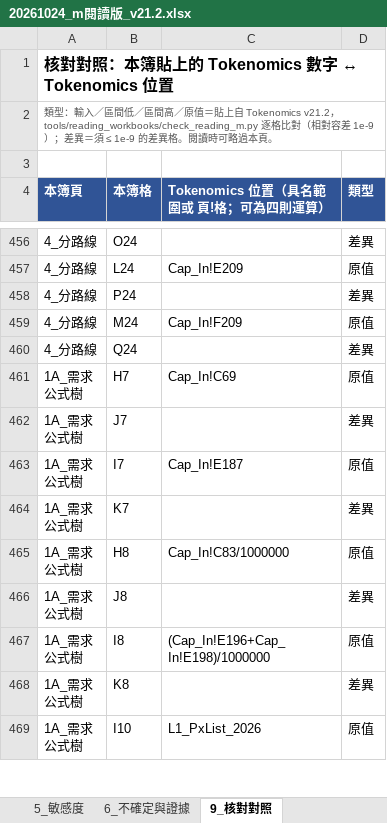
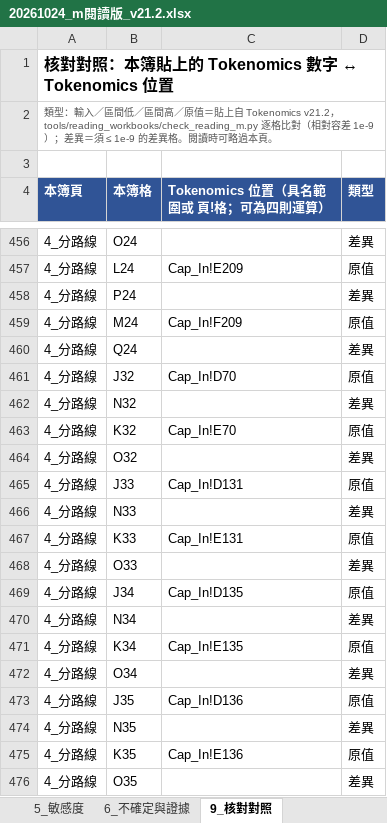
Before and after one commit to YinchenChang/Tokenomics, an Excel workbook: docs/plan/20261024_m閱讀版_v21.2.xlsx, sheet 9_核對對照, drawn as a sheet; only a part is shown, gaps mark what is left out; the shorter side is filled out with more unchanged rows; values as stored, in another font and other column widths than the file's, no borders; the diff covers the shown part only; the diff names each change by its address in the sheet, - before the commit and + after, or states it on an @@ line.

```diff
--- a/docs/plan/20261024_m閱讀版_v21.2.xlsx (sheet 9_核對對照)
+++ b/docs/plan/20261024_m閱讀版_v21.2.xlsx (sheet 9_核對對照)
+row 461: 4_分路線 | J32 | Cap_In!D70 | 原值
+row 462: 4_分路線 | N32 |  | 差異
+row 463: 4_分路線 | K32 | Cap_In!E70 | 原值
+row 464: 4_分路線 | O32 |  | 差異
+row 465: 4_分路線 | J33 | Cap_In!D131 | 原值
+row 466: 4_分路線 | N33 |  | 差異
+row 467: 4_分路線 | K33 | Cap_In!E131 | 原值
+row 468: 4_分路線 | O33 |  | 差異
+row 469: 4_分路線 | J34 | Cap_In!D135 | 原值
+row 470: 4_分路線 | N34 |  | 差異
+row 471: 4_分路線 | K34 | Cap_In!E135 | 原值
+row 472: 4_分路線 | O34 |  | 差異
+row 473: 4_分路線 | J35 | Cap_In!D136 | 原值
+row 474: 4_分路線 | N35 |  | 差異
+row 475: 4_分路線 | K35 | Cap_In!E136 | 原值
+row 476: 4_分路線 | O35 |  | 差異
```
Also changed, not shown: 41 added rows, 1 removed row and 2 edited cells elsewhere in this sheet, sheet 4_分路線, sheet 1_總覽, sheet 6_不確定與證據, sheet 0_說明, sheet 1A_需求公式樹, formulas that keep their value, 4 other files.
